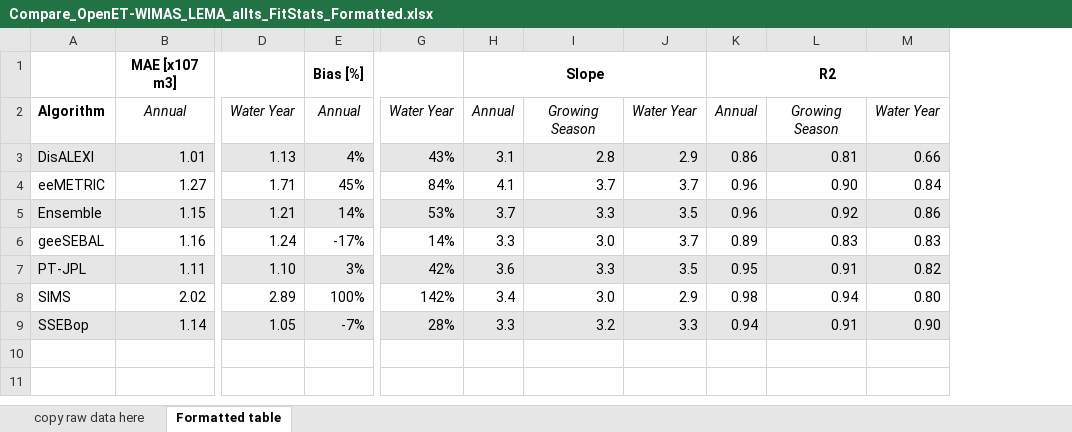
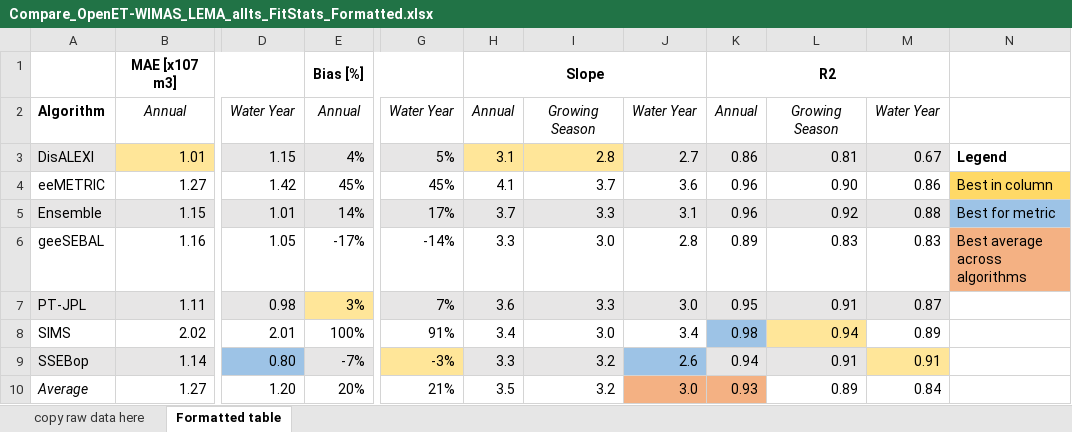
Before and after one commit to samzipper/SD-6_MapWaterConservation, an Excel workbook: figures+tables/Compare_OpenET-WIMAS_LEMA_allts_FitStats_Formatted.xlsx, sheet Formatted table, drawn as a sheet; only a part is shown, gaps mark what is left out; values as stored, in another font and other column widths than the file's, no borders; removed rows and columns are numbered as before the commit, all else as after; rows hold the shown columns only; the diff covers the shown part only; the diff names each change by its address in the sheet, - before the commit and + after, or states it on an @@ line.

Commit message:
Update gridmet water year estimates; add radar precip estimates; inspect simple UID-PDIV matches

```diff
--- a/figures+tables/Compare_OpenET-WIMAS_LEMA_allts_FitStats_Formatted.xlsx (sheet Formatted table)
+++ b/figures+tables/Compare_OpenET-WIMAS_LEMA_allts_FitStats_Formatted.xlsx (sheet Formatted table)
-column G, rows 2-9: Water Year | 43% | 84% | 53% | 14% | 42% | 142% | 28%
+column G, rows 2-9: Water Year | 5% | 45% | 17% | -14% | 7% | 91% | -3%
-column J, rows 2-9: Water Year | 2.9 | 3.7 | 3.5 | 3.7 | 3.5 | 2.9 | 3.3
+column J, rows 2-9: Water Year | 2.7 | 3.6 | 3.1 | 2.8 | 3.0 | 3.4 | 2.6
+column N, rows 3-6: Legend | Best in column | Best for metric | Best average across algorithms
-B3 fill: #E7E6E6
+B3 fill: #FFE699
-D3: 1.13
+D3: 1.15
-H3:I3 fill: #E7E6E6
+H3:I3 fill: #FFE699
-M3: 0.66
+M3: 0.67
-D4: 1.71
+D4: 1.42
-M4: 0.84
+M4: 0.86
-D5: 1.21
+D5: 1.01
-M5: 0.86
+M5: 0.88
-D6: 1.24
+D6: 1.05
-D7: 1.10
+D7: 0.98
-E7 fill: #E7E6E6
+E7 fill: #FFE699
-M7: 0.82
+M7: 0.87
-D8: 2.89
+D8: 2.01
-K8 fill: none
+K8 fill: #9DC3E6
-L8 fill: none
+L8 fill: #FFE699
-M8: 0.80
+M8: 0.89
-D9: 1.05
+D9: 0.80
-D9 fill: #E7E6E6
+D9 fill: #9DC3E6
-M9: 0.90
+M9: 0.91
-M9 fill: #E7E6E6
+M9 fill: #FFE699
+row 10: Average | 1.27 | 1.20 | 20% | 21% | 3.5 | 3.2 | 3.0 | 0.93 | 0.89 | 0.84
```
Also changed, not shown: cell formats elsewhere in this sheet, sheet copy raw data here, 16 other files.
